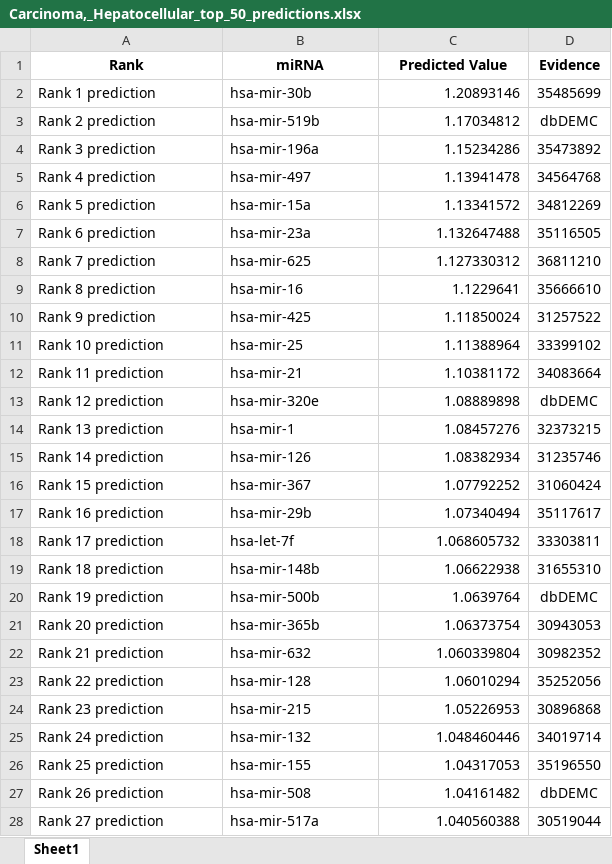
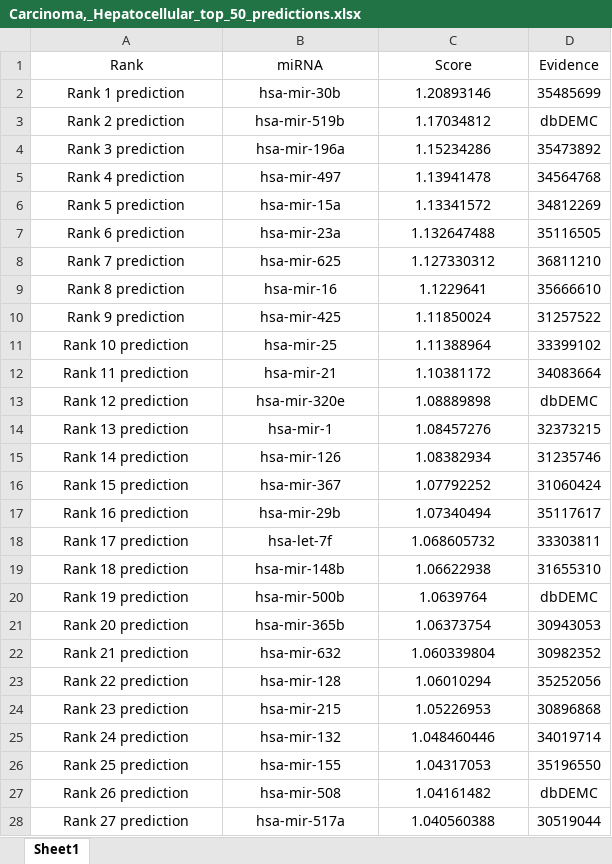
Before and after one commit to FTDPYW/HGCMJRK, an Excel workbook: Result and a case study tool/Carcinoma,_Hepatocellular_top_50_predictions.xlsx, sheet Sheet1, drawn as a sheet; only a part is shown; values as stored, in another font and other column widths than the file's, no borders; the diff covers the shown part only; the diff names each change by its address in the sheet, - before the commit and + after, or states it on an @@ line.

```diff
--- a/Result and a case study tool/Carcinoma,_Hepatocellular_top_50_predictions.xlsx (sheet Sheet1)
+++ b/Result and a case study tool/Carcinoma,_Hepatocellular_top_50_predictions.xlsx (sheet Sheet1)
-A1:D1 bold: on
+A1:D1 bold: off
-C1: Predicted Value
+C1: Score
-A2:B28 alignment: left
+A2:B28 alignment: center
-C2:C28 alignment: right
+C2:C28 alignment: center
```
Also changed, not shown: cell formats elsewhere in this sheet, Result and a case study tool/Breast_Neoplasms_top_50_predictions.xlsx, 13 other files.
